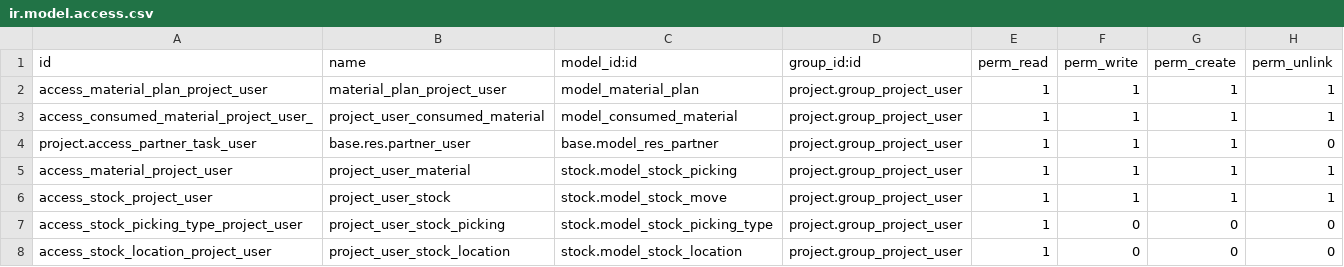
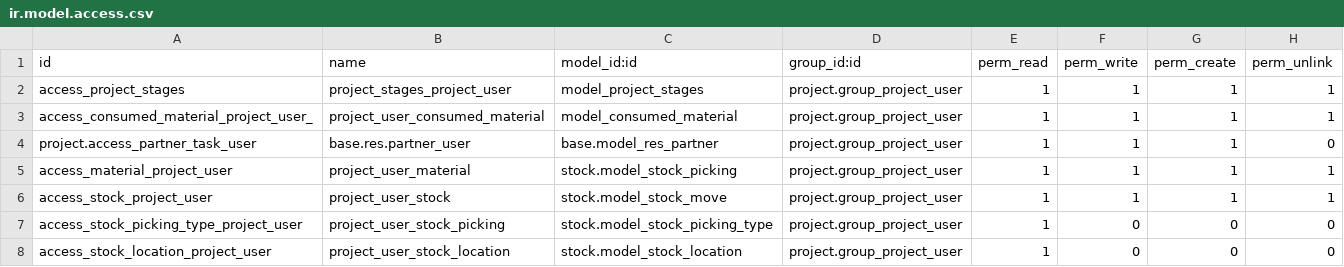
Before and after one commit to benoitlavorata/egy-pt-ext, a CSV file: construction/security/ir.model.access.csv, drawn as a sheet; only a part is shown.

```diff
--- a/construction/security/ir.model.access.csv
+++ b/construction/security/ir.model.access.csv
@@ -1,3 +1,3 @@
 id,name,model_id:id,group_id:id,perm_read,perm_write,perm_create,perm_unlink
-access_material_plan_project_user,material_plan_project_user,model_material_plan,project.group_project_user,1,1,1,1
+access_project_stages,project_stages_project_user,model_project_stages,project.group_project_user,1,1,1,1
 access_consumed_material_project_user_,project_user_consumed_material,model_consumed_material,project.group_project_user,1,1,1,1
```
Also changed, not shown: 11 other files.
